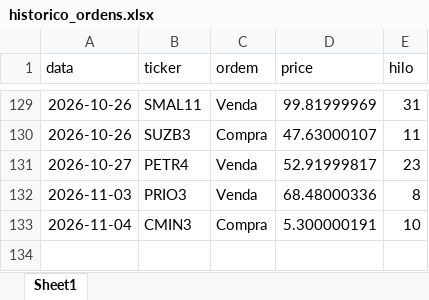
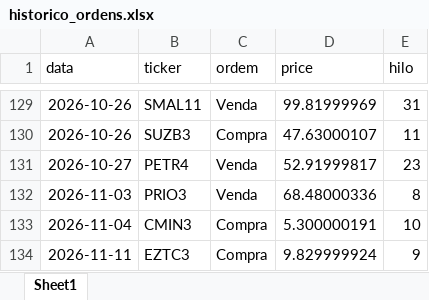
Before and after one commit to fpinto0416/hilo, an Excel workbook: historico_ordens.xlsx, sheet Sheet1, drawn as a sheet; only a part is shown, gaps mark what is left out; values as stored, in another font and other column widths than the file's, no borders; the diff names each change by its address in the sheet, - before the commit and + after, or states it on an @@ line.

```diff
--- a/historico_ordens.xlsx (sheet Sheet1)
+++ b/historico_ordens.xlsx (sheet Sheet1)
+row 134: 2026-11-11 | EZTC3 | Compra | 9.829999924 | 9
```
Also changed, not shown: historico_diario.xlsx.
